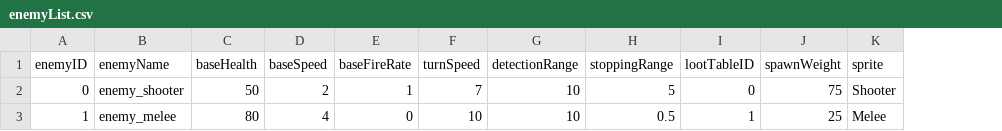
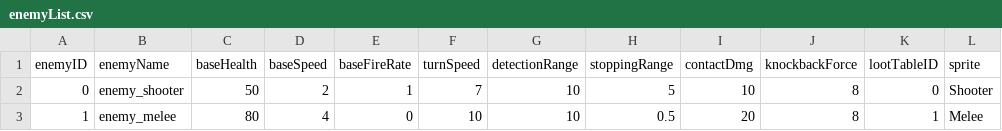
Before and after one commit to plusway1001/tommy-party, a CSV file: Assets/Resources/enemyList.csv, drawn as a sheet; removed rows and columns are numbered as before the commit, all else as after; the diff names each change by its address in the sheet, - before the commit and + after, or states it on an @@ line.

Commit message:
210626
- Added wave enemy spawn system, configurable via CSV
- Reworked enemy collisions, now player will not get pushed around by melee enemies while taking no damage, instead when coming into contact with enemies, player takes damage and is knocked back slightly
- Fixed invincibility transparency effect
- Allow shop items to be bought multiple times
- Slightly increase damage of default weapon

```diff
--- a/Assets/Resources/enemyList.csv
+++ b/Assets/Resources/enemyList.csv
+column I (contactDmg), rows 2-3: 10 | 20
+column J (knockbackForce), rows 2-3: 8 | 8
-column J (spawnWeight), rows 2-3: 75 | 25
```
Also changed, not shown: 18 other files.
